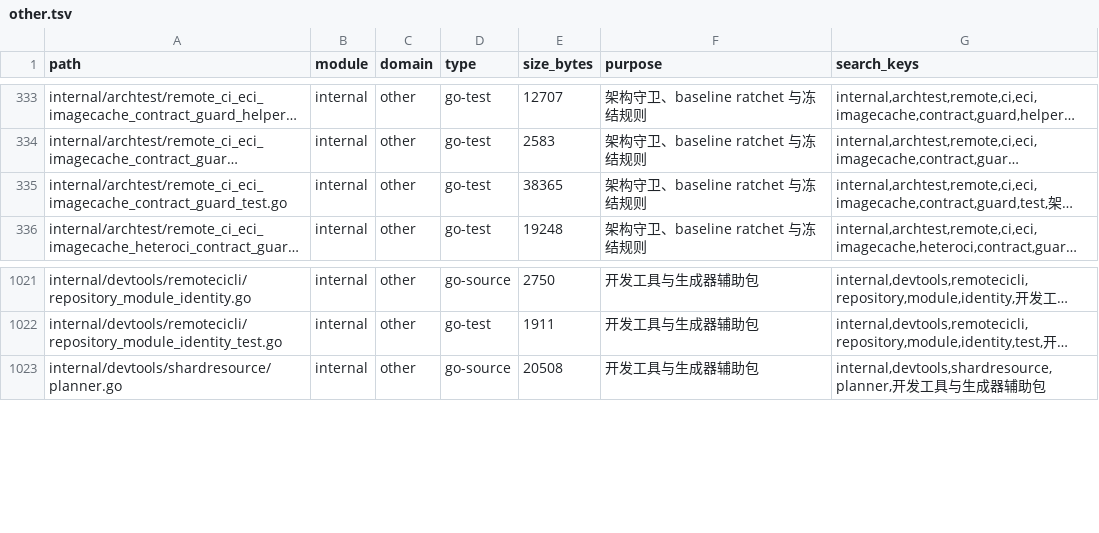
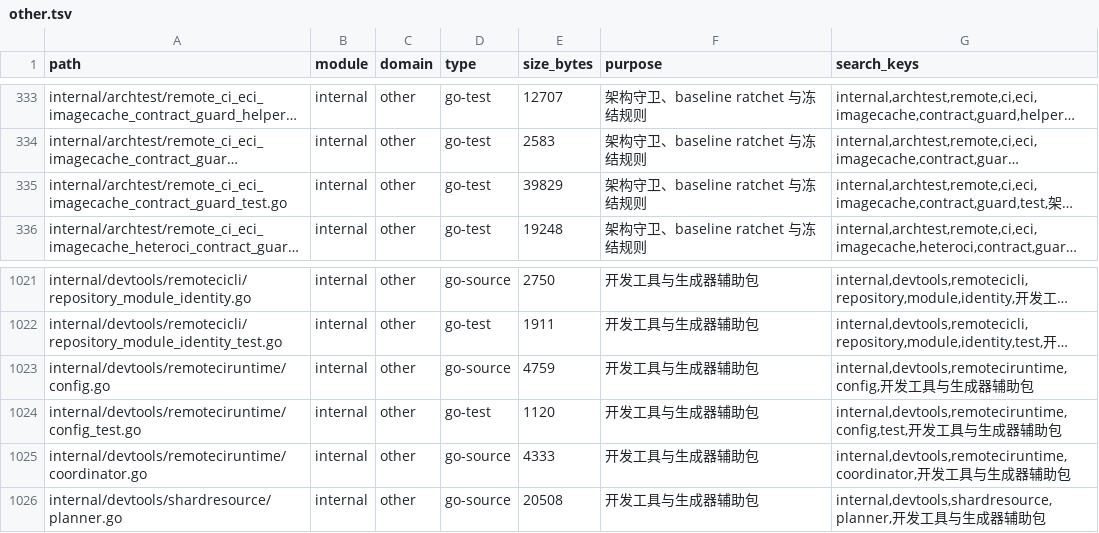
Before and after one commit to lihah111222333-cloud/Super-Dolphin-Agent-Cockpit, a TSV file: docs/doc/codemap/project-map/index/other.tsv, drawn as a sheet; only a part is shown, gaps mark what is left out; long unchanged cells end in …; the diff names each change by its address in the sheet, - before the commit and + after, or states it on an @@ line.

```diff
--- a/docs/doc/codemap/project-map/index/other.tsv
+++ b/docs/doc/codemap/project-map/index/other.tsv
-E335 (size_bytes): 38365
+E335 (size_bytes): 39829
+row 1023: internal/devtools/remoteciruntime/config.go | internal | other | go-source | 4759 | 开发工具与生成器辅助包 | internal,devtools,remoteciruntime,config,开发工具与生成器辅助包
+row 1024: internal/devtools/remoteciruntime/config_test.go | internal | other | go-test | 1120 | 开发工具与生成器辅助包 | internal,devtools,remoteciruntime,config,test,开发工具与生成器辅助包
+row 1025: internal/devtools/remoteciruntime/coordinator.go | internal | other | go-source | 4333 | 开发工具与生成器辅助包 | internal,devtools,remoteciruntime,coordinator,开发工具与生成器辅助包
```
Also changed, not shown: docs/doc/codemap/project-map/index/remote-ci.tsv, 11 other files.
